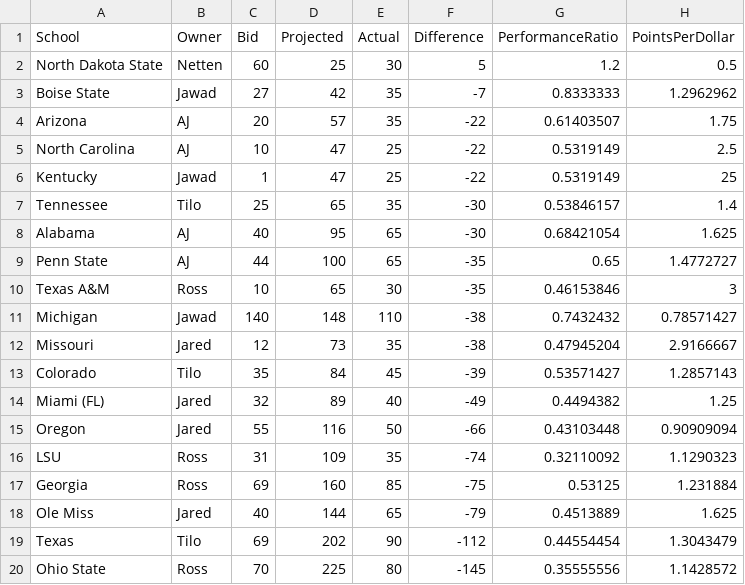
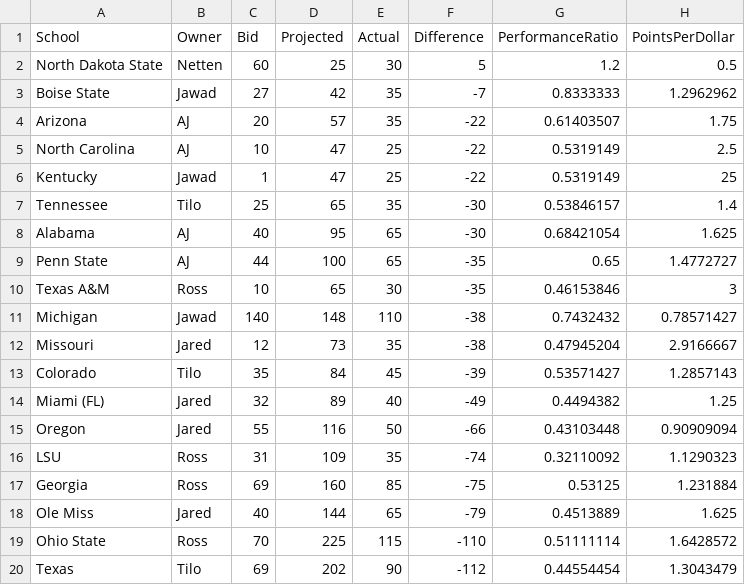
Before and after one commit to zo0o0ot/draft-scorer-nfl, a CSV file: leagify-result-stats/2025/2025LeagifySchoolStats.csv, drawn as a sheet.

```diff
--- a/leagify-result-stats/2025/2025LeagifySchoolStats.csv
+++ b/leagify-result-stats/2025/2025LeagifySchoolStats.csv
@@ -18,3 +18,3 @@ Georgia,Ross,69,160,85,-75,0.53125,1.231884
 Ole Miss,Jared,40,144,65,-79,0.4513889,1.625
+Ohio State,Ross,70,225,115,-110,0.51111114,1.6428572
 Texas,Tilo,69,202,90,-112,0.44554454,1.3043479
-Ohio State,Ross,70,225,80,-145,0.35555556,1.1428572
```
Also changed, not shown: leagify-result-stats/2025/2025DraftPointsBySchool.csv, 3 other files.
